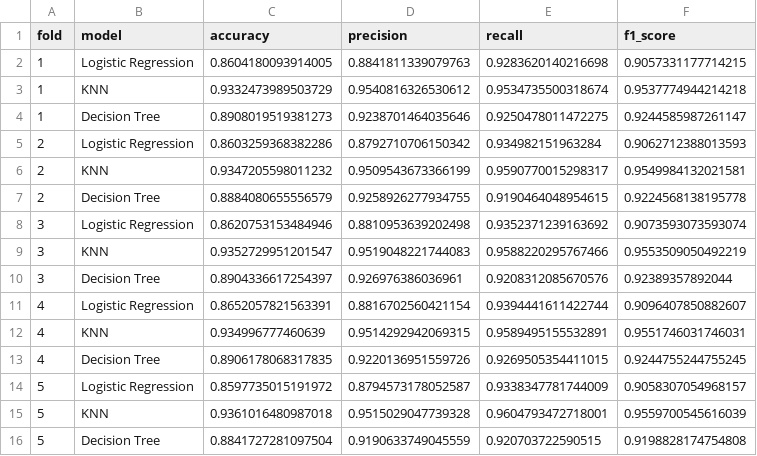
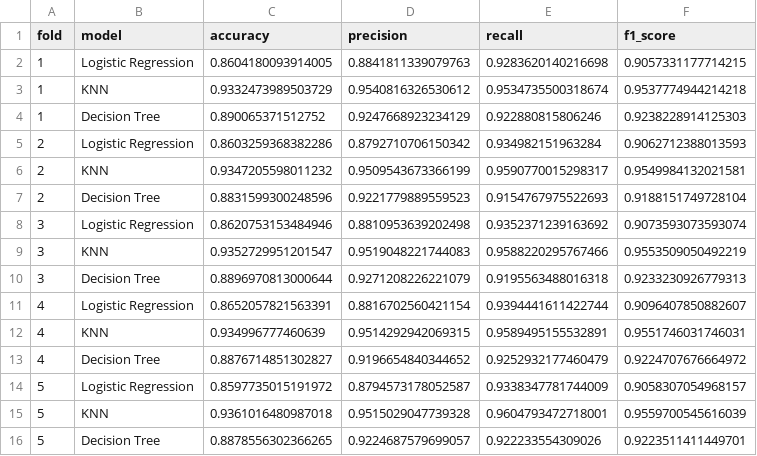
Before and after one commit to royerbruna/leaf-health-classification, a CSV file: results/rgb_percentiles_folds.csv, drawn as a sheet; removed rows and columns are numbered as before the commit, all else as after; the diff names each change by its address in the sheet, - before the commit and + after, or states it on an @@ line.

```diff
--- a/results/rgb_percentiles_folds.csv
+++ b/results/rgb_percentiles_folds.csv
-row 4: 1 | Decision Tree | 0.8908019519381273 | 0.9238701464035646 | 0.9250478011472275 | 0.9244585987261147
+row 4: 1 | Decision Tree | 0.890065371512752 | 0.9247668923234129 | 0.922880815806246 | 0.9238228914125303
-row 7: 2 | Decision Tree | 0.8884080655556579 | 0.9258926277934755 | 0.9190464048954615 | 0.9224568138195778
+row 7: 2 | Decision Tree | 0.8831599300248596 | 0.9221779889559523 | 0.9154767975522693 | 0.9188151749728104
-row 10: 3 | Decision Tree | 0.8904336617254397 | 0.926976386036961 | 0.9208312085670576 | 0.92389357892044
+row 10: 3 | Decision Tree | 0.8896970813000644 | 0.9271208226221079 | 0.9195563488016318 | 0.9233230926779313
-row 13: 4 | Decision Tree | 0.8906178068317835 | 0.9220136951559726 | 0.9269505354411015 | 0.9244755244755245
+row 13: 4 | Decision Tree | 0.8876714851302827 | 0.9196654840344652 | 0.9252932177460479 | 0.9224707676664972
-row 16: 5 | Decision Tree | 0.8841727281097504 | 0.9190633749045559 | 0.920703722590515 | 0.9198828174754808
+row 16: 5 | Decision Tree | 0.8878556302366265 | 0.9224687579699057 | 0.922233554309026 | 0.9223511411449701
```
Also changed, not shown: results/experiment_summary.csv, results/rgb_basic_folds.csv, 15 other files.
